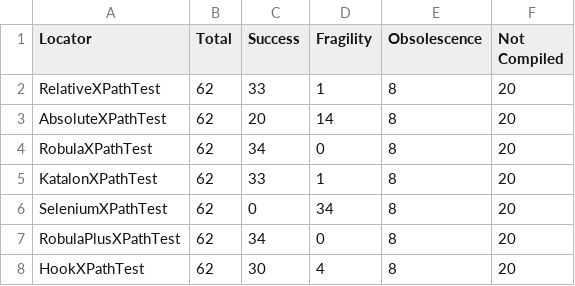
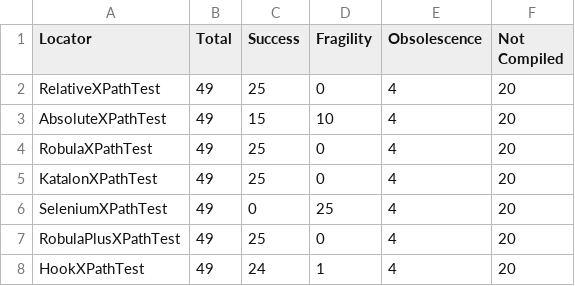
Before and after one commit to sim-liberti/Automatic-Angular-E2E-Testing-Suite, a CSV file: test-suite/area-4-search/tc-srch-05/output/stats.csv, drawn as a sheet.

```diff
--- a/test-suite/area-4-search/tc-srch-05/output/stats.csv
+++ b/test-suite/area-4-search/tc-srch-05/output/stats.csv
@@ -1,8 +1,8 @@
 Locator,Total,Success,Fragility,Obsolescence,Not Compiled
-RelativeXPathTest,62,33,1,8,20
-AbsoluteXPathTest,62,20,14,8,20
-RobulaXPathTest,62,34,0,8,20
-KatalonXPathTest,62,33,1,8,20
-SeleniumXPathTest,62,0,34,8,20
-RobulaPlusXPathTest,62,34,0,8,20
-HookXPathTest,62,30,4,8,20
+RelativeXPathTest,49,25,0,4,20
+AbsoluteXPathTest,49,15,10,4,20
+RobulaXPathTest,49,25,0,4,20
+KatalonXPathTest,49,25,0,4,20
+SeleniumXPathTest,49,0,25,4,20
+RobulaPlusXPathTest,49,25,0,4,20
+HookXPathTest,49,24,1,4,20
```
Also changed, not shown: test-suite/area-4-search/tc-srch-01/mutations.csv, test-suite/area-4-search/tc-srch-01/output/stats.csv, 24 other files.
